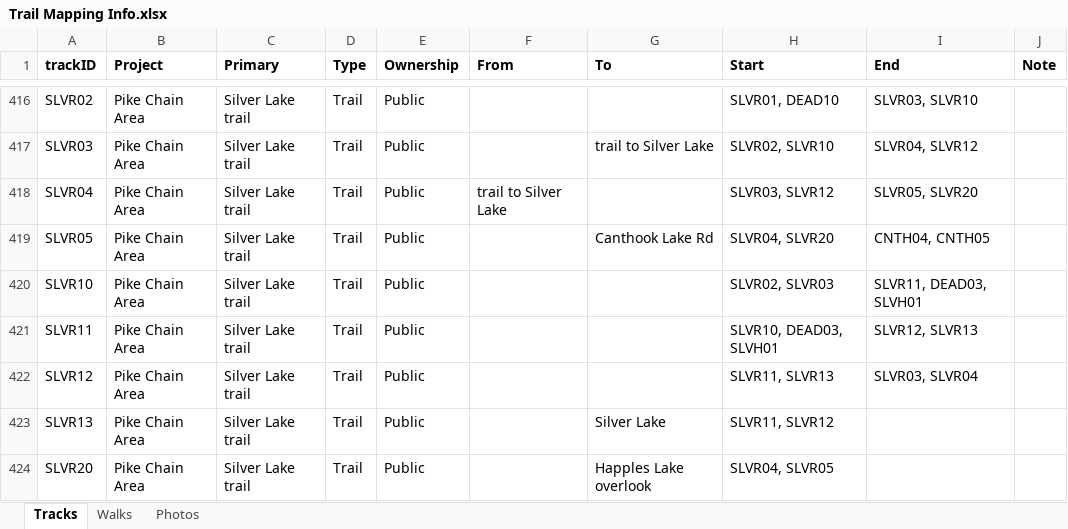
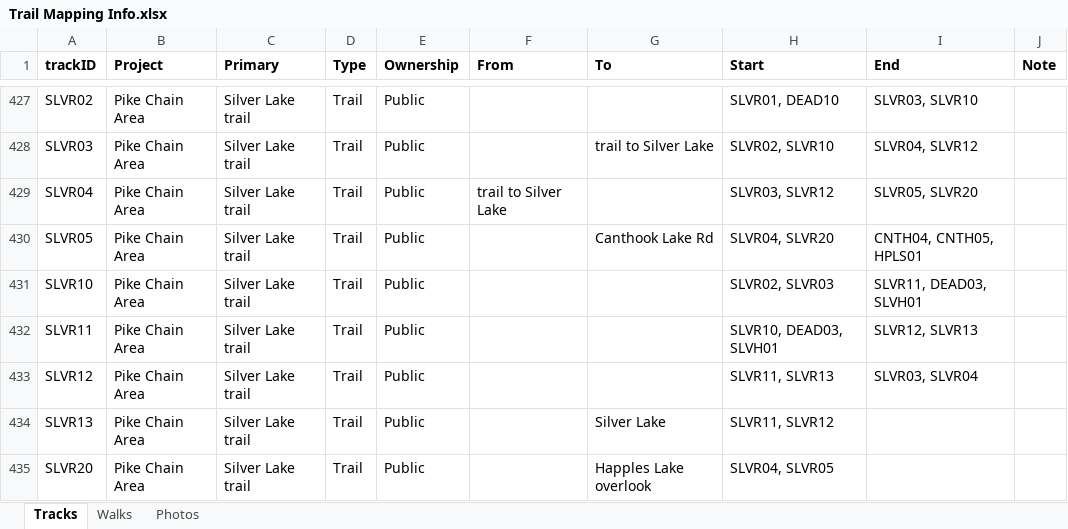
Before and after one commit to droglenc/MAPPING, an Excel workbook: Pike Chain Area/Data/Trail Mapping Info.xlsx, sheet Tracks, drawn as a sheet; only a part is shown, gaps mark what is left out; values as stored, in another font and other column widths than the file's, no borders; addresses are those after the commit; the diff covers the shown part only; the diff names each change by its address in the sheet, - before the commit and + after, or states it on an @@ line.

```diff
--- a/Pike Chain Area/Data/Trail Mapping Info.xlsx (sheet Tracks)
+++ b/Pike Chain Area/Data/Trail Mapping Info.xlsx (sheet Tracks)
-I430 (End): CNTH04, CNTH05
+I430 (End): CNTH04, CNTH05, HPLS01
```
Also changed, not shown: 11 added rows and 4 edited cells elsewhere in this sheet, sheet Photos, 57 other files.
